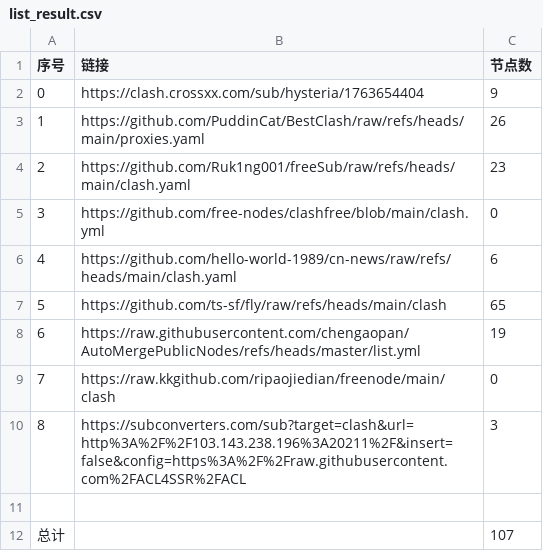
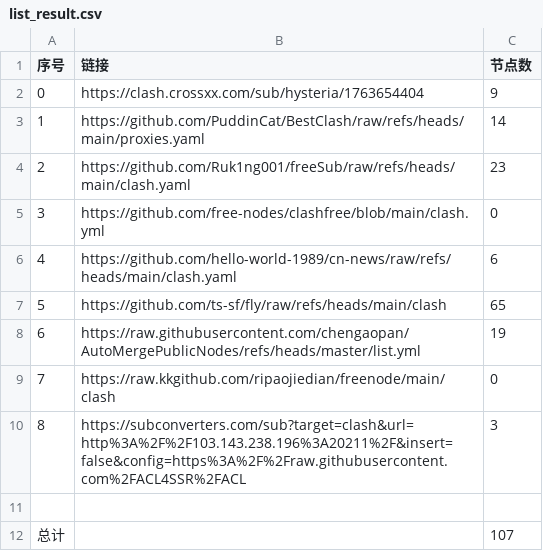
Before and after one commit to cxddgtb/cxddzy, a CSV file: list_result.csv, drawn as a sheet.

```diff
--- a/list_result.csv
+++ b/list_result.csv
@@ -2,3 +2,3 @@
 0,https://clash.crossxx.com/sub/hysteria/1763654404,9
-1,https://github.com/PuddinCat/BestClash/raw/refs/heads/main/proxies.yaml,26
+1,https://github.com/PuddinCat/BestClash/raw/refs/heads/main/proxies.yaml,14
 2,https://github.com/Ruk1ng001/freeSub/raw/refs/heads/main/clash.yaml,23
```
Also changed, not shown: 15 other files.
